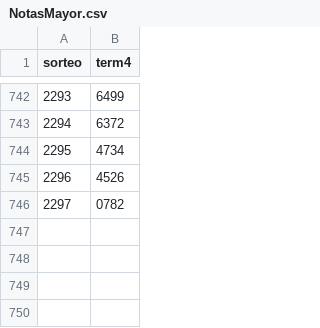
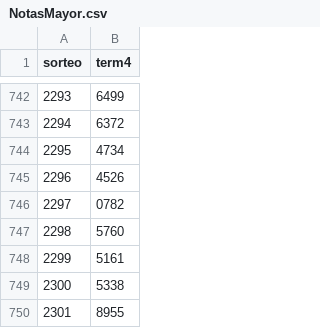
Before and after one commit to Zeus555/loteria-nacional-nicaragua, a CSV file: Resultados/NotasMayor.csv, drawn as a sheet; only a part is shown, gaps mark what is left out; the diff names each change by its address in the sheet, - before the commit and + after, or states it on an @@ line.

```diff
--- a/Resultados/NotasMayor.csv
+++ b/Resultados/NotasMayor.csv
+row 747: 2298 | 5760
+row 748: 2299 | 5161
+row 749: 2300 | 5338
+row 750: 2301 | 8955
```
Also changed, not shown: Resultados/CongruenciaCorrecciones.csv, Resultados/ExtraccionV2_stats.csv, 26 other files.
